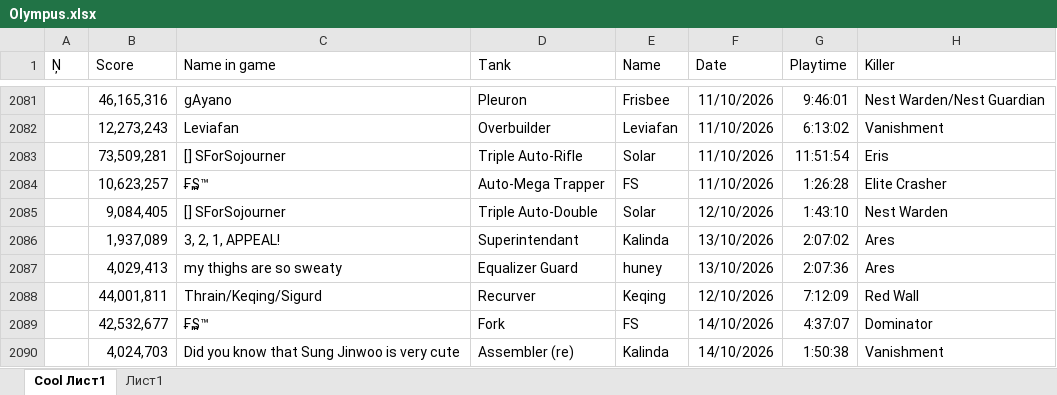
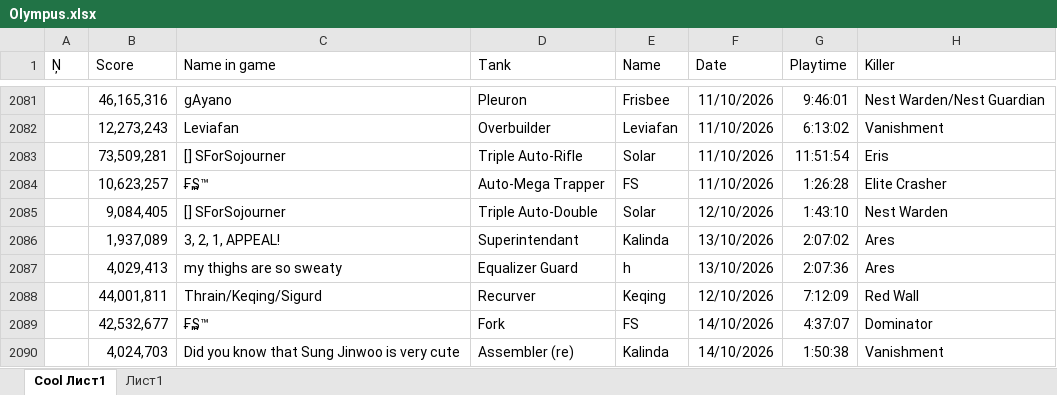
Before and after one commit to Tejmq/OlympusBot, an Excel workbook: data/Olympus.xlsx, sheet Cool Лист1, drawn as a sheet; only a part is shown, gaps mark what is left out; values as stored, in another font and other column widths than the file's, no borders; the diff covers the shown part only; the diff names each change by its address in the sheet, - before the commit and + after, or states it on an @@ line.

```diff
--- a/data/Olympus.xlsx (sheet Cool Лист1)
+++ b/data/Olympus.xlsx (sheet Cool Лист1)
-E2087 (Name): huney
+E2087 (Name): h
```
Also changed, not shown: 11 added rows, 5 removed rows and 26 edited cells elsewhere in this sheet.
